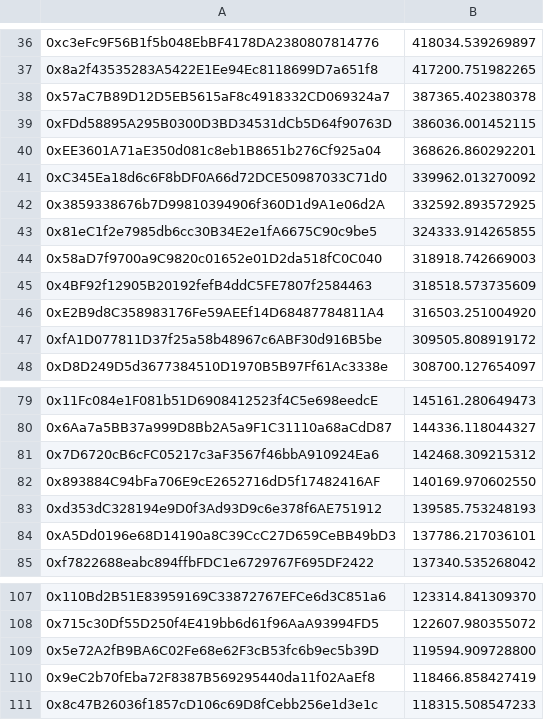
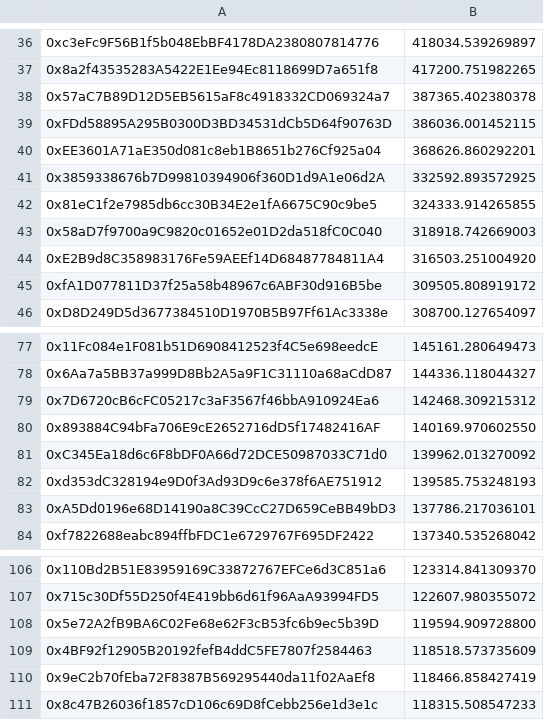
Before and after one commit to Maia-DAO/migration-orchestrator, a CSV file: consolidated_output/bHermes_FINAL.csv, drawn as a sheet; only a part is shown, gaps mark what is left out; removed rows and columns are numbered as before the commit, all else as after; the diff names each change by its address in the sheet, - before the commit and + after, or states it on an @@ line.

Commit message:
Remove V1 partners

```diff
--- a/consolidated_output/bHermes_FINAL.csv
+++ b/consolidated_output/bHermes_FINAL.csv
-row 41: 0xC345Ea18d6c6F8bDF0A66d72DCE50987033C71d0 | 339962.013270092
-row 45: 0x4BF92f12905B20192fefB4ddC5FE7807f2584463 | 318518.573735609
+row 81: 0xC345Ea18d6c6F8bDF0A66d72DCE50987033C71d0 | 139962.013270092
+row 109: 0x4BF92f12905B20192fefB4ddC5FE7807f2584463 | 118518.573735609
```
